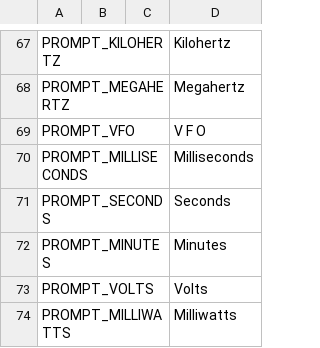
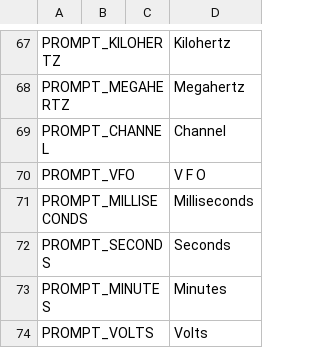
Before and after one commit to OpenRTX/OpenRTX, a CSV file: subprojects/voicePromptGenerator/languages/english_UK/wordlist_english_UK.csv, drawn as a sheet; only a part is shown, gaps mark what is left out; the shorter side is filled out with more unchanged rows.

Commit message:
Added voice prompt for channel.

```diff
--- a/subprojects/voicePromptGenerator/languages/english_UK/wordlist_english_UK.csv
+++ b/subprojects/voicePromptGenerator/languages/english_UK/wordlist_english_UK.csv
@@ -68,2 +68,3 @@ PROMPT_KILOHERTZ,,,Kilohertz
 PROMPT_MEGAHERTZ,,,Megahertz
+PROMPT_CHANNEL,,,Channel
 PROMPT_VFO,,,V F O
```
Also changed, not shown: subprojects/voicePromptGenerator/languages/english_USA/wordlist_english_USA.csv, 1 other file.
